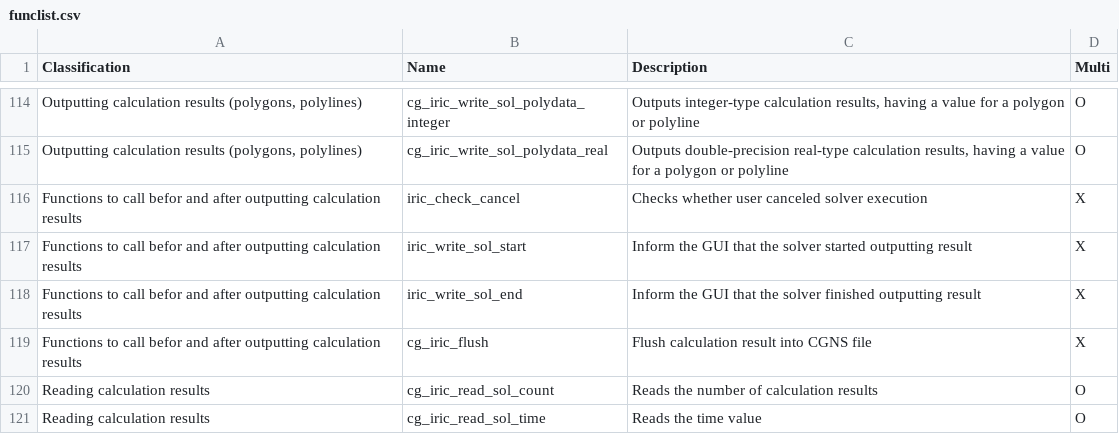
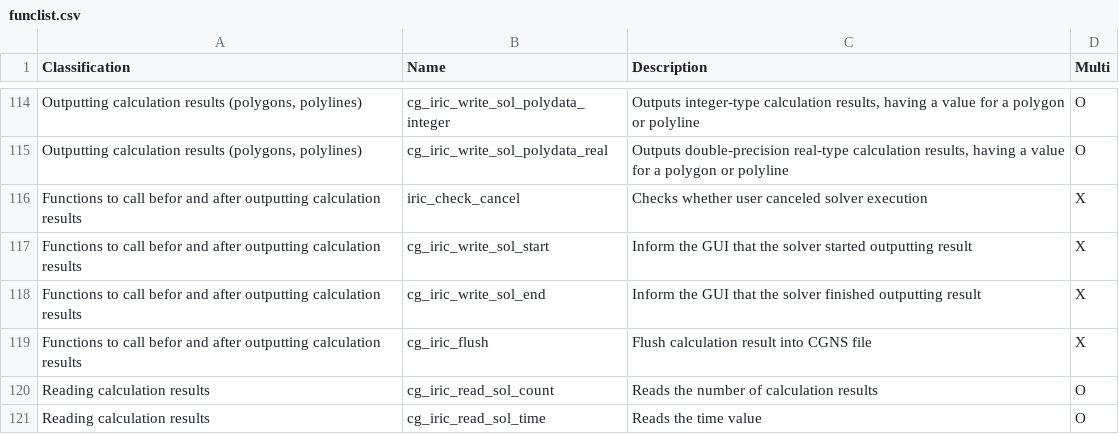
Before and after one commit to i-RIC/solver_dev_manual, a CSV file: source/06/03/funclist.csv, drawn as a sheet; only a part is shown, gaps mark what is left out; the diff names each change by its address in the sheet, - before the commit and + after, or states it on an @@ line.

Commit message:
iric_write_sol_start, iric_write_sol_end description fixed

```diff
--- a/source/06/03/funclist.csv
+++ b/source/06/03/funclist.csv
-B117 (Name): iric_write_sol_start
+B117 (Name): cg_iric_write_sol_start
-B118 (Name): iric_write_sol_end
+B118 (Name): cg_iric_write_sol_end
```
Also changed, not shown: 4 other files.
